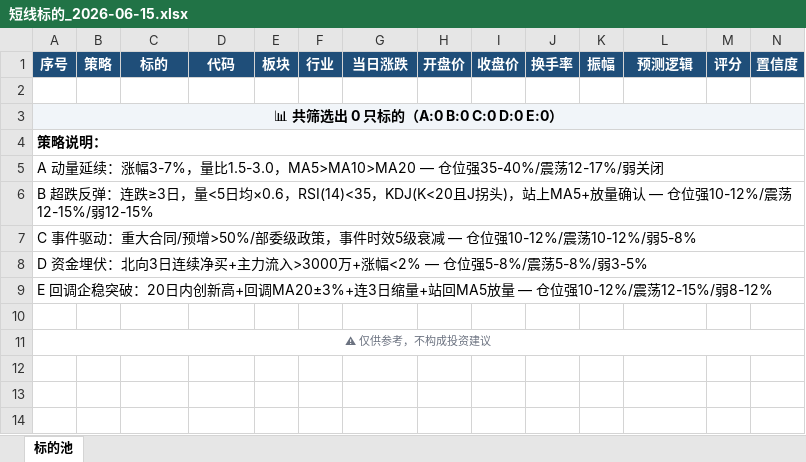
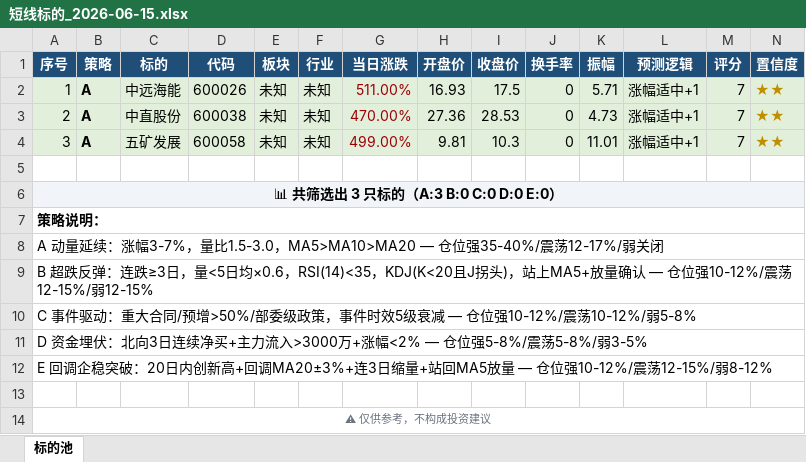
Before and after one commit to lc132/lv, an Excel workbook: 短线标的_2026-06-15.xlsx, sheet 标的池, drawn as a sheet; only a part is shown; values as stored, in another font and other column widths than the file's, no borders; addresses are those after the commit; rows hold the shown columns only; the diff names each change by its address in the sheet, - before the commit and + after, or states it on an @@ line.

```diff
--- a/短线标的_2026-06-15.xlsx (sheet 标的池)
+++ b/短线标的_2026-06-15.xlsx (sheet 标的池)
+row 2: 1 | A | 中远海能 | 600026 | 未知 | 未知 | 511.00% | 16.93 | 17.5 | 0 | 5.71 | 涨幅适中+1 | 7 | ★★
+row 3: 2 | A | 中直股份 | 600038 | 未知 | 未知 | 470.00% | 27.36 | 28.53 | 0 | 4.73 | 涨幅适中+1 | 7 | ★★
+row 4: 3 | A | 五矿发展 | 600058 | 未知 | 未知 | 499.00% | 9.81 | 10.3 | 0 | 11.01 | 涨幅适中+1 | 7 | ★★
-A6 (序号): 📊 共筛选出 0 只标的（A:0 B:0 C:0 D:0 E:0）
+A6 (序号): 📊 共筛选出 3 只标的（A:3 B:0 C:0 D:0 E:0）
```
Also changed, not shown: 2 other files.
